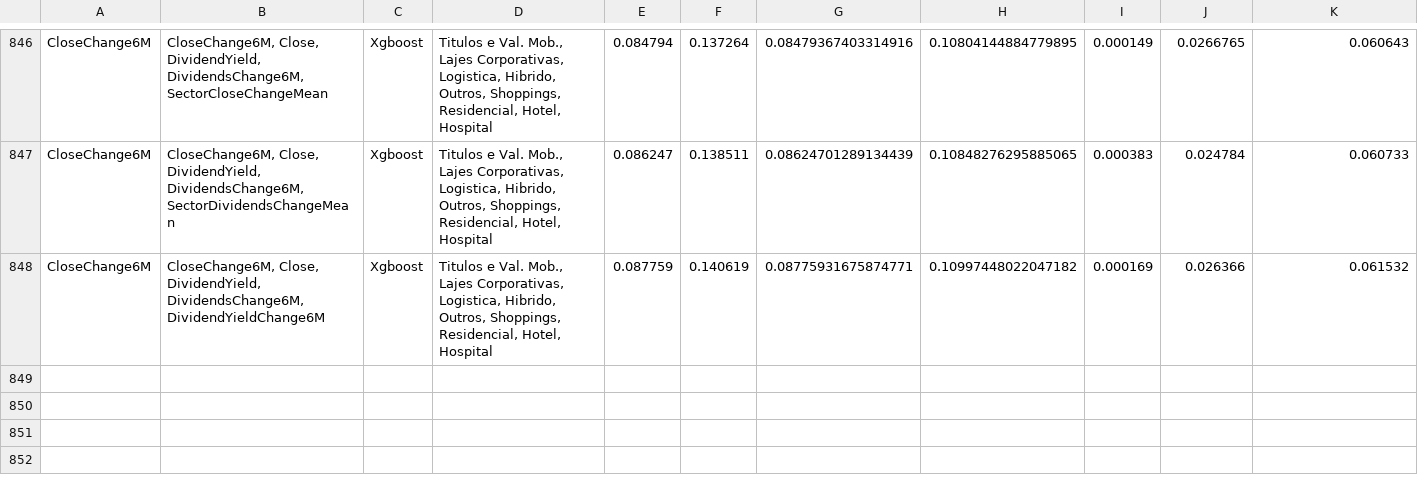
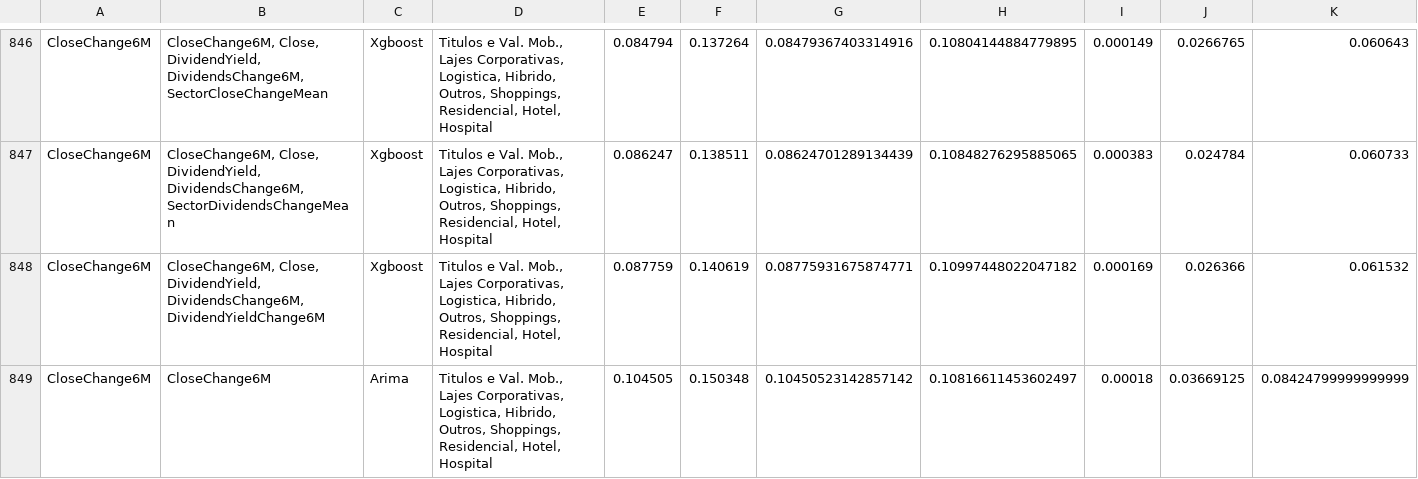
Before and after one commit to HpDiniz/An-lise-Financeira, a CSV file: df_geral_semestral.csv, drawn as a sheet; only a part is shown, gaps mark what is left out; rows hold the shown columns only; the diff names each change by its address in the sheet, - before the commit and + after, or states it on an @@ line.

```diff
--- a/df_geral_semestral.csv
+++ b/df_geral_semestral.csv
+row 849: CloseChange6M | CloseChange6M | Arima | Titulos e Val. Mob., Lajes Corporativas, Logistica, Hibrido, Outros, Shoppings, Residencial, Hotel, Hospital | 0.104505 | 0.150348 | 0.10450523142857142 | 0.10816611453602497 | 0.00018 | 0.03669125 | 0.08424799999999999
```
Also changed, not shown: df_geral_mensal.csv, df_hibrido_mensal.csv, 5 other files.
